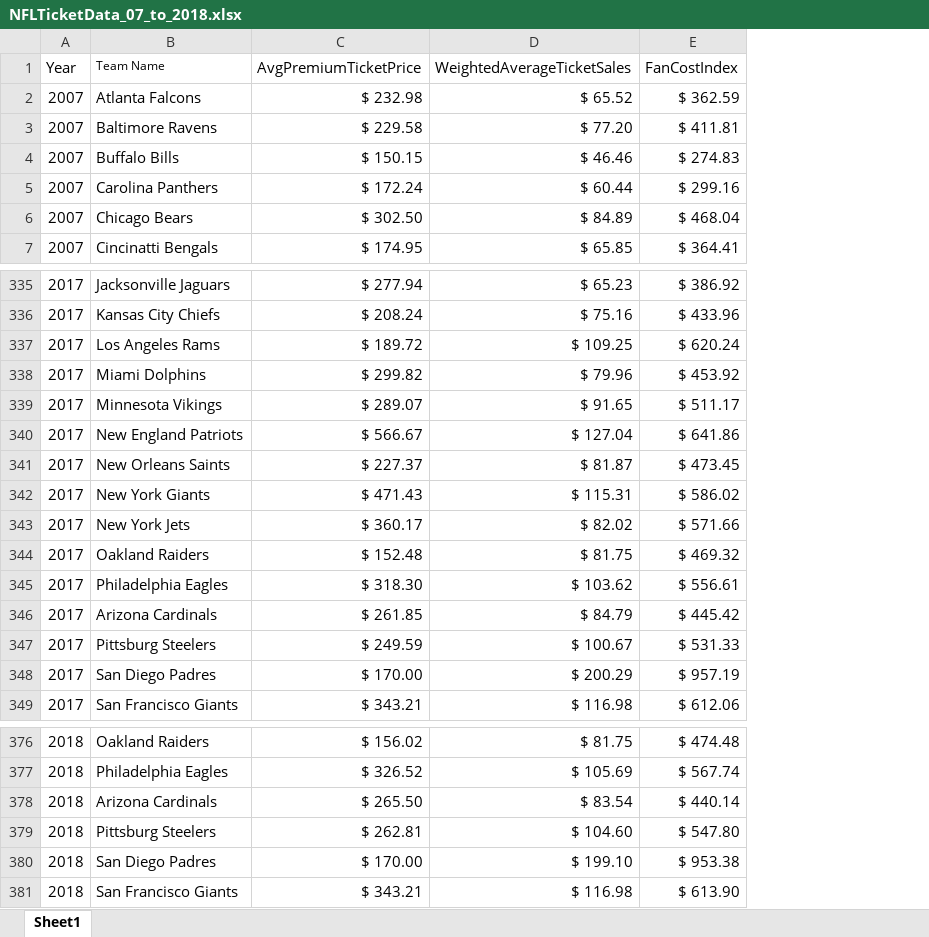
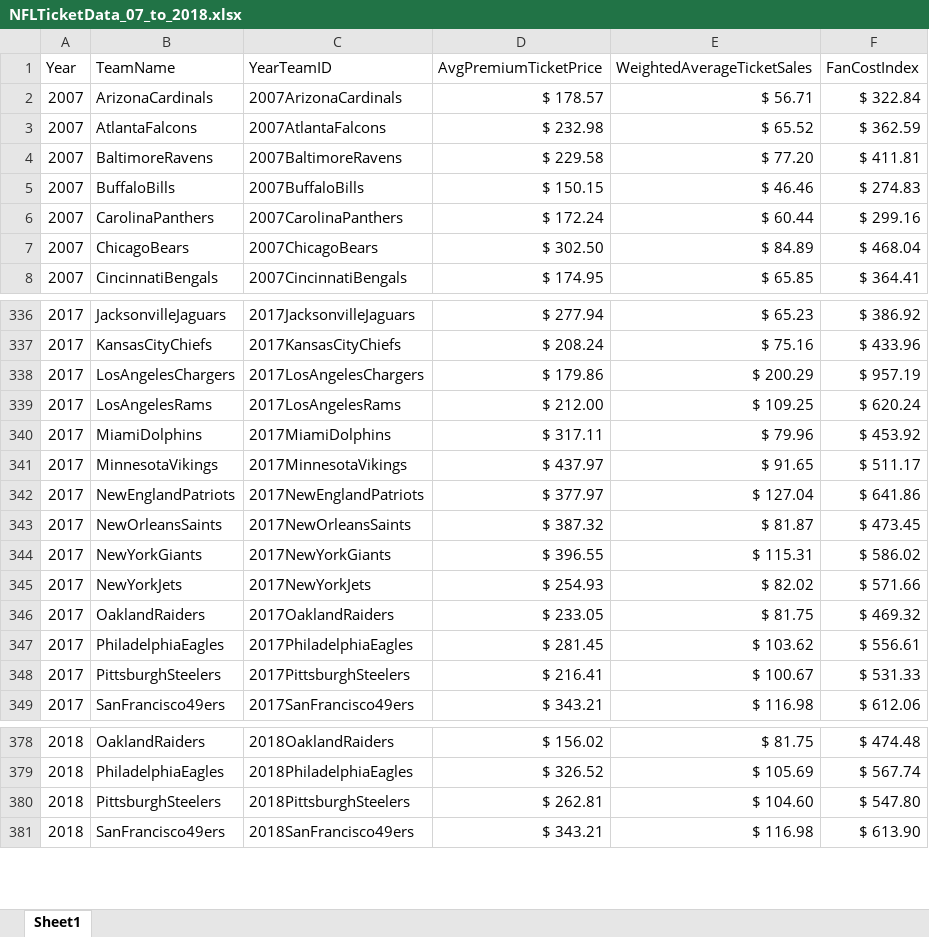
Before and after one commit to ofuentes7/DA6223Project, an Excel workbook: NFLTicketData_07_to_2018.xlsx, sheet Sheet1, drawn as a sheet; only a part is shown, gaps mark what is left out; values as stored, in another font and other column widths than the file's, no borders; removed rows and columns are numbered as before the commit, all else as after; the diff covers the shown part only; the diff names each change by its address in the sheet, - before the commit and + after, or states it on an @@ line.

```diff
--- a/NFLTicketData_07_to_2018.xlsx (sheet Sheet1)
+++ b/NFLTicketData_07_to_2018.xlsx (sheet Sheet1)
-column B (Team Name), rows 2-7: Atlanta Falcons | Baltimore Ravens | Buffalo Bills | Carolina Panthers | Chicago Bears | Cincinatti Bengals; rows 335-345: Jacksonville Jaguars | Kansas City Chiefs | Los Angeles Rams | Miami Dolphins | Minnesota Vikings | New England Patriots | New Orleans Saints | New York Giants | New York Jets | Oakland Raiders | Philadelphia Eagles; row 347: Pittsburg Steelers; row 349: San Francisco Giants; rows 376-377: Oakland Raiders | Philadelphia Eagles; row 379: Pittsburg Steelers; row 381: San Francisco Giants
+column B (TeamName), rows 3-8: AtlantaFalcons | BaltimoreRavens | BuffaloBills | CarolinaPanthers | ChicagoBears | CincinnatiBengals; rows 336-337: JacksonvilleJaguars | KansasCityChiefs; rows 339-349: LosAngelesRams | MiamiDolphins | MinnesotaVikings | NewEnglandPatriots | NewOrleansSaints | NewYorkGiants | NewYorkJets | OaklandRaiders | PhiladelphiaEagles | PittsburghSteelers | SanFrancisco49ers; rows 378-381: OaklandRaiders | PhiladelphiaEagles | PittsburghSteelers | SanFrancisco49ers
+column C (YearTeamID), rows 3-8: 2007AtlantaFalcons | 2007BaltimoreRavens | 2007BuffaloBills | 2007CarolinaPanthers | 2007ChicagoBears | 2007CincinnatiBengals; rows 336-337: 2017JacksonvilleJaguars | 2017KansasCityChiefs; rows 339-349: 2017LosAngelesRams | 2017MiamiDolphins | 2017MinnesotaVikings | 2017NewEnglandPatriots | 2017NewOrleansSaints | 2017NewYorkGiants | 2017NewYorkJets | 2017OaklandRaiders | 2017PhiladelphiaEagles | 2017PittsburghSteelers | 2017SanFrancisco49ers; rows 378-381: 2018OaklandRaiders | 2018PhiladelphiaEagles | 2018PittsburghSteelers | 2018SanFrancisco49ers
@@ row 26 moved to row 2: 2007 @@
+row 338: 2017 | LosAngelesChargers | 2017LosAngelesChargers | $ 179.86 | $ 200.29 | $ 957.19
-D339 (AvgPremiumTicketPrice): $ 189.72
+D339 (AvgPremiumTicketPrice): $ 212.00
-D340 (AvgPremiumTicketPrice): $ 299.82
+D340 (AvgPremiumTicketPrice): $ 317.11
-D341 (AvgPremiumTicketPrice): $ 289.07
+D341 (AvgPremiumTicketPrice): $ 437.97
-D342 (AvgPremiumTicketPrice): $ 566.67
+D342 (AvgPremiumTicketPrice): $ 377.97
-D343 (AvgPremiumTicketPrice): $ 227.37
+D343 (AvgPremiumTicketPrice): $ 387.32
-D344 (AvgPremiumTicketPrice): $ 471.43
+D344 (AvgPremiumTicketPrice): $ 396.55
-D345 (AvgPremiumTicketPrice): $ 360.17
+D345 (AvgPremiumTicketPrice): $ 254.93
-D346 (AvgPremiumTicketPrice): $ 152.48
+D346 (AvgPremiumTicketPrice): $ 233.05
-D347 (AvgPremiumTicketPrice): $ 318.30
+D347 (AvgPremiumTicketPrice): $ 281.45
@@ row 346 moved to row 322: 2017 @@
-D348 (AvgPremiumTicketPrice): $ 249.59
+D348 (AvgPremiumTicketPrice): $ 216.41
-row 348: 2017 | San Diego Padres | $ 170.00 | $ 200.29 | $ 957.19
@@ row 378 moved to row 354: 2018 @@
@@ row 380 moved to row 370: 2018 @@
```
Also changed, not shown: 18 moved rows elsewhere in this sheet, formulas that keep their value, 6 other files.
